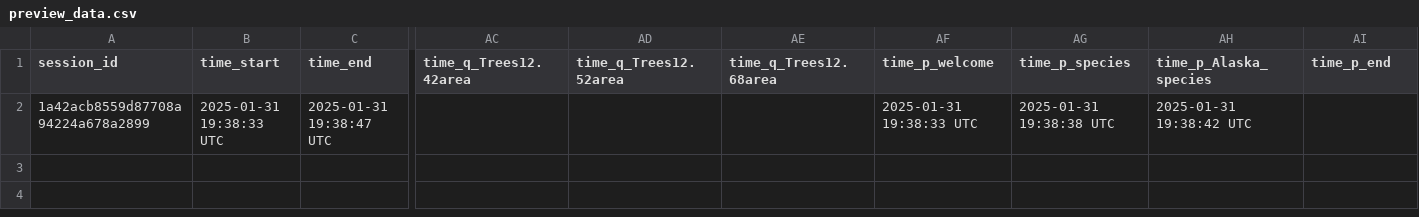
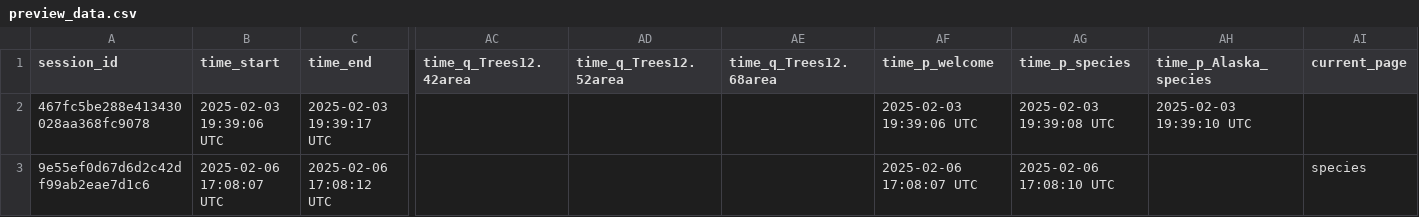
Before and after one commit to sagesteppe/EstimatingSeedMarketSize, a CSV file: testSurvey/preview_data.csv, drawn as a sheet; only a part is shown, gaps mark what is left out; removed rows and columns are numbered as before the commit, all else as after; rows hold the shown columns only; the diff names each change by its address in the sheet, - before the commit and + after, or states it on an @@ line.

Commit message:
survey rep framework for indv spp

```diff
--- a/testSurvey/preview_data.csv
+++ b/testSurvey/preview_data.csv
-AI1: time_p_end
+AI1: current_page
-row 2: 1a42acb8559d87708a94224a678a2899 | 2025-01-31 19:38:33 UTC | 2025-01-31 19:38:47 UTC |  |  |  | 2025-01-31 19:38:33 UTC | 2025-01-31 19:38:38 UTC | 2025-01-31 19:38:42 UTC
+row 2: 467fc5be288e413430028aa368fc9078 | 2025-02-03 19:39:06 UTC | 2025-02-03 19:39:17 UTC |  |  |  | 2025-02-03 19:39:06 UTC | 2025-02-03 19:39:08 UTC | 2025-02-03 19:39:10 UTC
+row 3: 9e55ef0d67d6d2c42df99ab2eae7d1c6 | 2025-02-06 17:08:07 UTC | 2025-02-06 17:08:12 UTC |  |  |  | 2025-02-06 17:08:07 UTC | 2025-02-06 17:08:10 UTC |  | species
```
Also changed, not shown: survey/preview_data.csv, 18 other files.
